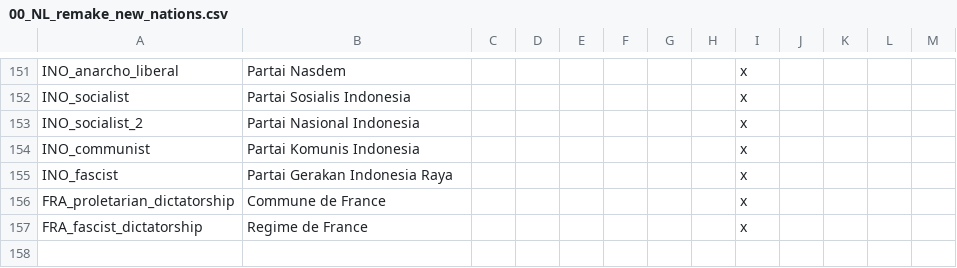
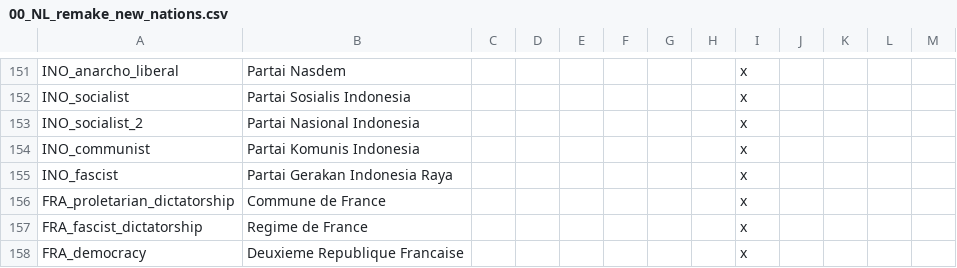
Before and after one commit to MaTi5893/Napoleon-s-Legacy-Remastered, a CSV file: Napoleon's Legacy_Remake/localisation/00_NL_remake_new_nations.csv, drawn as a sheet; only a part is shown, gaps mark what is left out; the diff names each change by its address in the sheet, - before the commit and + after, or states it on an @@ line.

```diff
--- a/Napoleon's Legacy_Remake/localisation/00_NL_remake_new_nations.csv
+++ b/Napoleon's Legacy_Remake/localisation/00_NL_remake_new_nations.csv
+row 158: FRA_democracy | Deuxieme Republique Francaise |  |  |  |  |  |  | x
```
Also changed, not shown: 10 other files.
